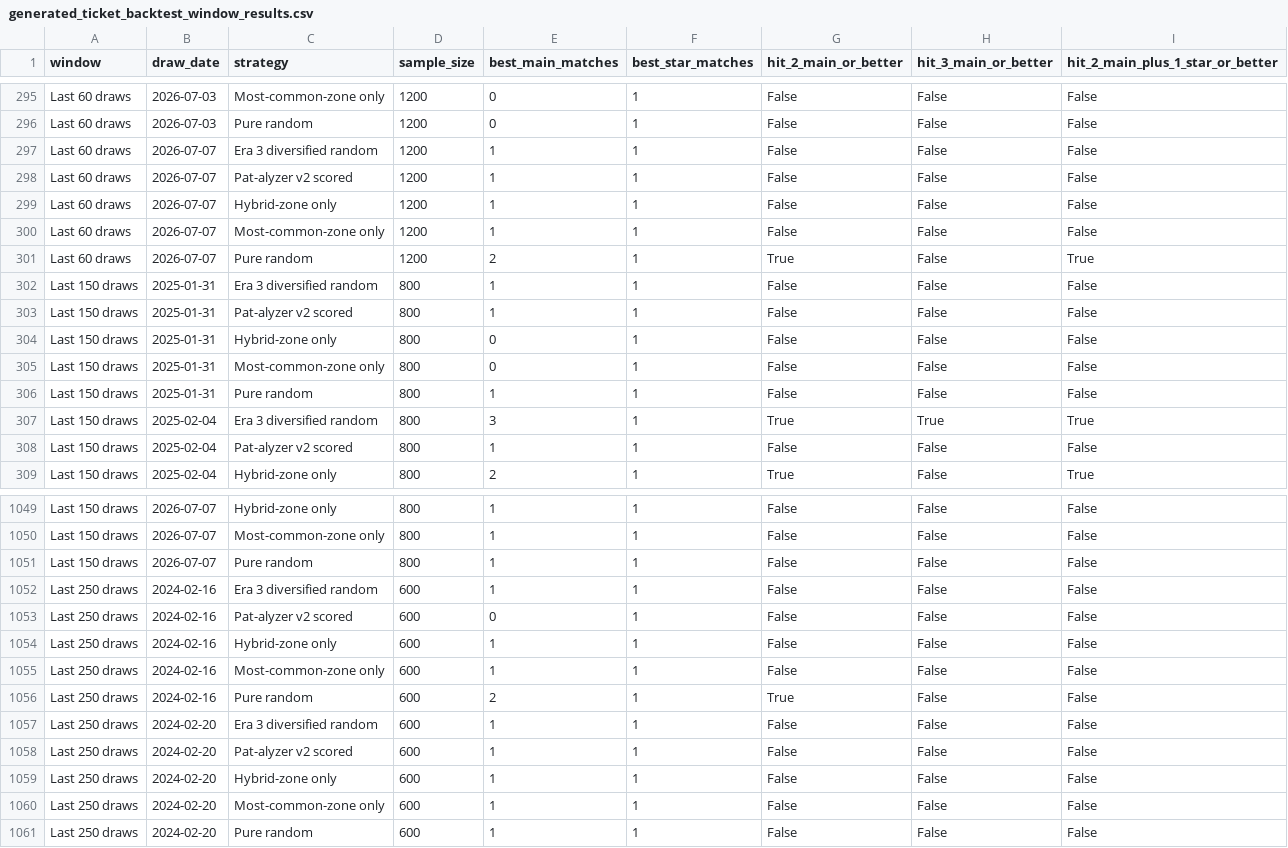
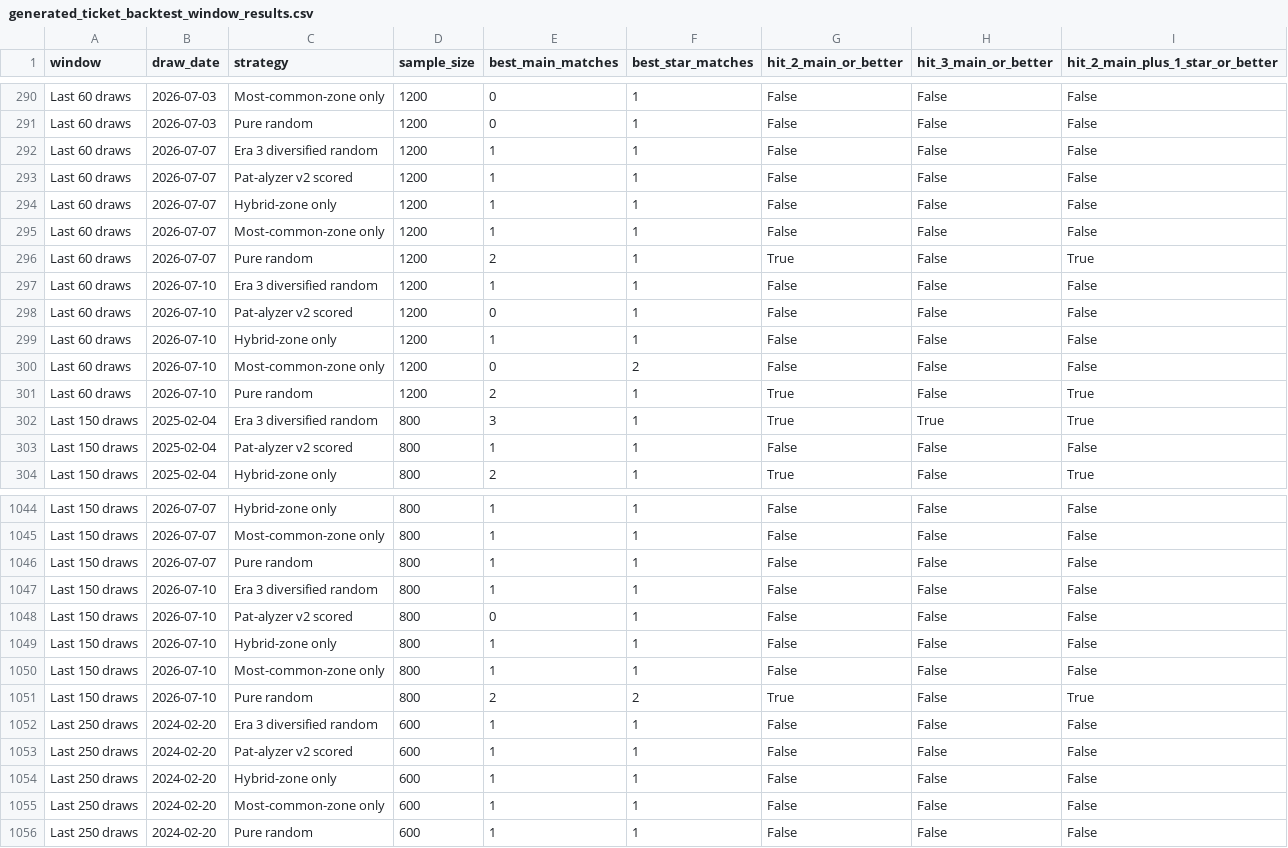
Before and after one commit to Ni-lz/pat-alyzer, a CSV file: data/processed/generated_ticket_backtest_window_results.csv, drawn as a sheet; only a part is shown, gaps mark what is left out; the diff covers the shown part only.

```diff
--- a/data/processed/generated_ticket_backtest_window_results.csv
+++ b/data/processed/generated_ticket_backtest_window_results.csv
@@ -301,7 +296,7 @@ Last 60 draws,2026-07-07,Most-common-zone only,1200,1,1,False,False,False
 Last 60 draws,2026-07-07,Pure random,1200,2,1,True,False,True
-Last 150 draws,2025-01-31,Era 3 diversified random,800,1,1,False,False,False
-Last 150 draws,2025-01-31,Pat-alyzer v2 scored,800,1,1,False,False,False
-Last 150 draws,2025-01-31,Hybrid-zone only,800,0,1,False,False,False
-Last 150 draws,2025-01-31,Most-common-zone only,800,0,1,False,False,False
-Last 150 draws,2025-01-31,Pure random,800,1,1,False,False,False
+Last 60 draws,2026-07-10,Era 3 diversified random,1200,1,1,False,False,False
+Last 60 draws,2026-07-10,Pat-alyzer v2 scored,1200,0,1,False,False,False
+Last 60 draws,2026-07-10,Hybrid-zone only,1200,1,1,False,False,False
+Last 60 draws,2026-07-10,Most-common-zone only,1200,0,2,False,False,False
+Last 60 draws,2026-07-10,Pure random,1200,2,1,True,False,True
 Last 150 draws,2025-02-04,Era 3 diversified random,800,3,1,True,True,True
@@ -1051,7 +1046,7 @@ Last 150 draws,2026-07-07,Most-common-zone only,800,1,1,False,False,False
 Last 150 draws,2026-07-07,Pure random,800,1,1,False,False,False
-Last 250 draws,2024-02-16,Era 3 diversified random,600,1,1,False,False,False
-Last 250 draws,2024-02-16,Pat-alyzer v2 scored,600,0,1,False,False,False
-Last 250 draws,2024-02-16,Hybrid-zone only,600,1,1,False,False,False
-Last 250 draws,2024-02-16,Most-common-zone only,600,1,1,False,False,False
-Last 250 draws,2024-02-16,Pure random,600,2,1,True,False,False
+Last 150 draws,2026-07-10,Era 3 diversified random,800,1,1,False,False,False
+Last 150 draws,2026-07-10,Pat-alyzer v2 scored,800,0,1,False,False,False
+Last 150 draws,2026-07-10,Hybrid-zone only,800,1,1,False,False,False
+Last 150 draws,2026-07-10,Most-common-zone only,800,1,1,False,False,False
+Last 150 draws,2026-07-10,Pure random,800,2,2,True,False,True
 Last 250 draws,2024-02-20,Era 3 diversified random,600,1,1,False,False,False
```
Also changed, not shown: 10 added rows and 5 removed rows elsewhere in this file, data/external/euromillions_machine_metadata.csv, data/processed/draws_enriched.csv, 33 other files.
